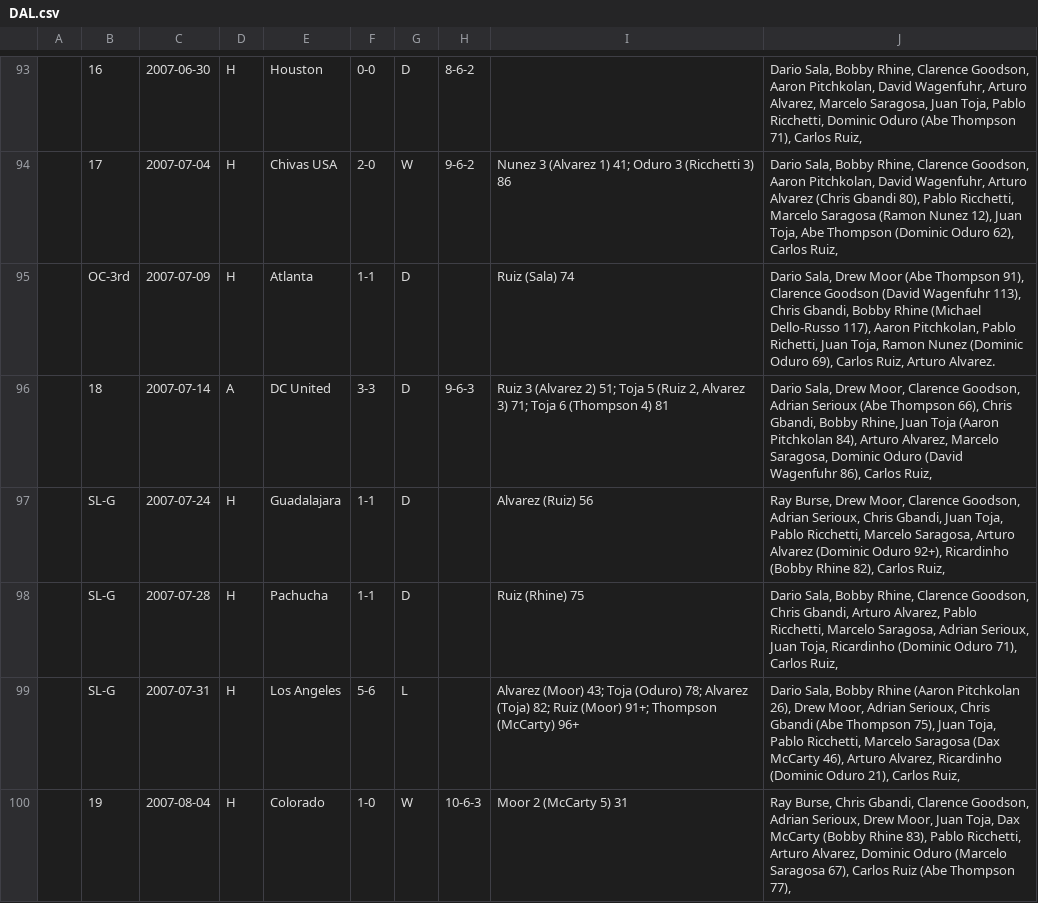
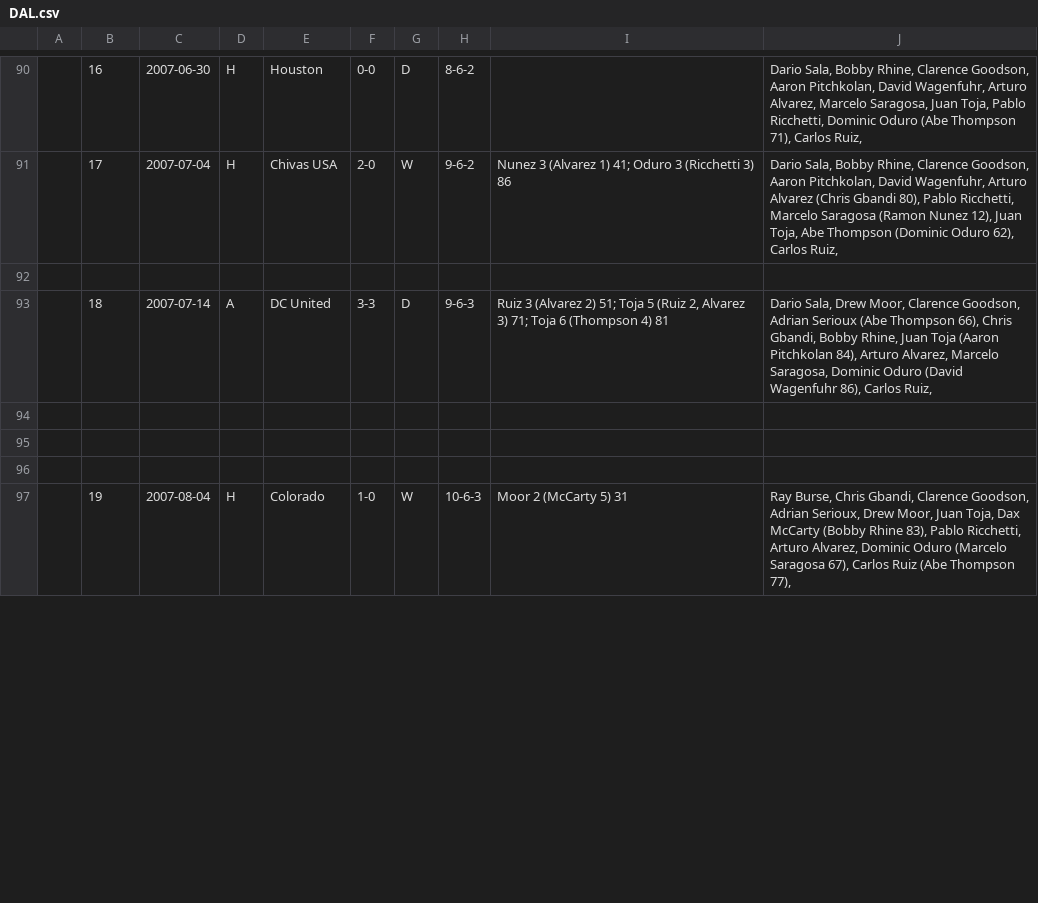
Before and after one commit to SoccerStatsUS/soccerdata, a CSV file: data/general/mls/DAL.csv, drawn as a sheet; only a part is shown, gaps mark what is left out; the diff covers the shown part only.

```diff
--- a/data/general/mls/DAL.csv
+++ b/data/general/mls/DAL.csv
@@ -94,7 +91,7 @@
 	17	2007-07-04	H	Chivas USA	2-0	W	9-6-2	Nunez 3 (Alvarez 1) 41; Oduro 3 (Ricchetti 3) 86	Dario Sala, Bobby Rhine, Clarence Goodson, Aaron Pitchkolan, David Wagenfuhr, Arturo Alvarez (Chris Gbandi 80), Pablo Ricchetti, Marcelo Saragosa (Ramon Nunez 12), Juan Toja, Abe Thompson (Dominic Oduro 62), Carlos Ruiz,
-	OC-3rd	2007-07-09	H	Atlanta	1-1	D		Ruiz (Sala) 74	Dario Sala, Drew Moor (Abe Thompson 91), Clarence Goodson (David Wagenfuhr 113), Chris Gbandi, Bobby Rhine (Michael Dello-Russo 117), Aaron Pitchkolan, Pablo Richetti, Juan Toja, Ramon Nunez (Dominic Oduro 69), Carlos Ruiz, Arturo Alvarez.
+
 	18	2007-07-14	A	DC United	3-3	D	9-6-3	Ruiz 3 (Alvarez 2) 51; Toja 5 (Ruiz 2, Alvarez 3) 71; Toja 6 (Thompson 4) 81	Dario Sala, Drew Moor, Clarence Goodson, Adrian Serioux (Abe Thompson 66), Chris Gbandi, Bobby Rhine, Juan Toja (Aaron Pitchkolan 84), Arturo Alvarez, Marcelo Saragosa, Dominic Oduro (David Wagenfuhr 86), Carlos Ruiz,
-	SL-G	2007-07-24	H	Guadalajara	1-1	D		Alvarez (Ruiz) 56	Ray Burse, Drew Moor, Clarence Goodson, Adrian Serioux, Chris Gbandi, Juan Toja, Pablo Ricchetti, Marcelo Saragosa, Arturo Alvarez (Dominic Oduro 92+), Ricardinho (Bobby Rhine 82), Carlos Ruiz,
-	SL-G	2007-07-28	H	Pachucha	1-1	D		Ruiz (Rhine) 75	Dario Sala, Bobby Rhine, Clarence Goodson, Chris Gbandi, Arturo Alvarez, Pablo Ricchetti, Marcelo Saragosa, Adrian Serioux, Juan Toja, Ricardinho (Dominic Oduro 71), Carlos Ruiz,
-	SL-G	2007-07-31	H	Los Angeles	5-6	L		Alvarez (Moor) 43; Toja (Oduro) 78; Alvarez (Toja) 82; Ruiz (Moor) 91+; Thompson (McCarty) 96+	Dario Sala, Bobby Rhine (Aaron Pitchkolan 26), Drew Moor, Adrian Serioux, Chris Gbandi (Abe Thompson 75), Juan Toja, Pablo Ricchetti, Marcelo Saragosa (Dax McCarty 46), Arturo Alvarez, Ricardinho (Dominic Oduro 21), Carlos Ruiz,
+
+
+
 	19	2007-08-04	H	Colorado	1-0	W	10-6-3	Moor 2 (McCarty 5) 31	Ray Burse, Chris Gbandi, Clarence Goodson, Adrian Serioux, Drew Moor, Juan Toja, Dax McCarty (Bobby Rhine 83), Pablo Ricchetti, Arturo Alvarez, Dominic Oduro (Marcelo Saragosa 67), Carlos Ruiz (Abe Thompson 77),
```
Also changed, not shown: 3 removed rows and 62 edited cells elsewhere in this file, data/general/mls/MIA.csv, data/general/mls/RSL.csv, 29 other files.
